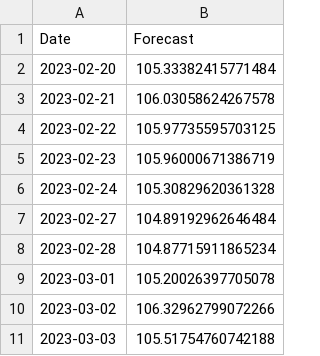
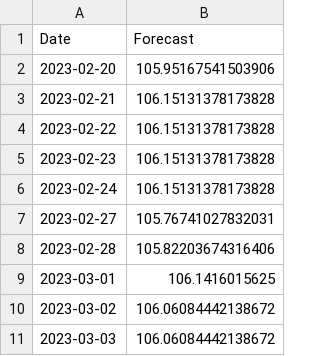
Before and after one commit to micheldearaujo/forecasting_stocks, a CSV file: data/processed/output_stock_prices.csv, drawn as a sheet.

```diff
--- a/data/processed/output_stock_prices.csv
+++ b/data/processed/output_stock_prices.csv
@@ -1,11 +1,11 @@
 Date,Forecast
-2023-02-20,105.33382415771484
-2023-02-21,106.03058624267578
-2023-02-22,105.97735595703125
-2023-02-23,105.96000671386719
-2023-02-24,105.30829620361328
-2023-02-27,104.89192962646484
-2023-02-28,104.87715911865234
-2023-03-01,105.20026397705078
-2023-03-02,106.32962799072266
-2023-03-03,105.51754760742188
+2023-02-20,105.95167541503906
+2023-02-21,106.15131378173828
+2023-02-22,106.15131378173828
+2023-02-23,106.15131378173828
+2023-02-24,106.15131378173828
+2023-02-27,105.76741027832031
+2023-02-28,105.82203674316406
+2023-03-01,106.1416015625
+2023-03-02,106.06084442138672
+2023-03-03,106.06084442138672
```
Also changed, not shown: 29 other files.
